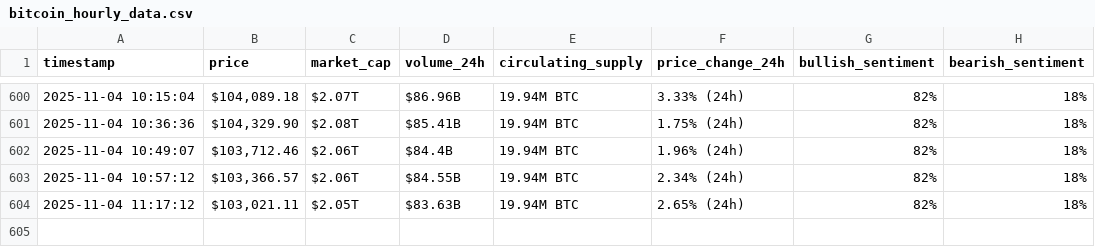
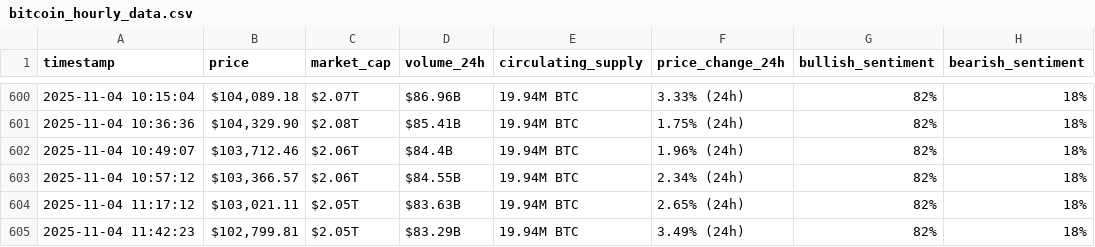
Before and after one commit to rawankhalife/webscraping-automation, a CSV file: bitcoin_hourly_data.csv, drawn as a sheet; only a part is shown, gaps mark what is left out.

```diff
--- a/bitcoin_hourly_data.csv
+++ b/bitcoin_hourly_data.csv
@@ -604 +604,2 @@ timestamp,price,market_cap,volume_24h,circulating_supply,price_change_24h,bullis
 2025-11-04 11:17:12,"$103,021.11",$2.05T,$83.63B,19.94M BTC,2.65% (24h),82%,18%
+2025-11-04 11:42:23,"$102,799.81",$2.05T,$83.29B,19.94M BTC,3.49% (24h),82%,18%
```
